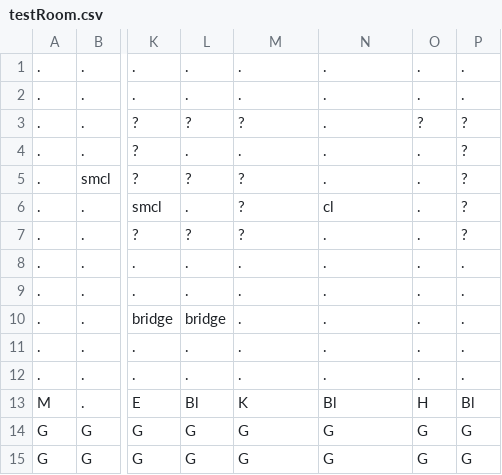
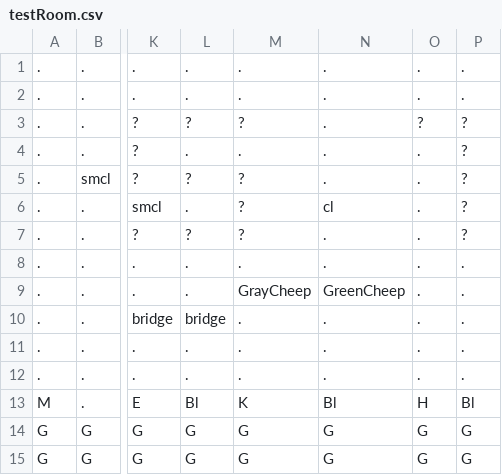
Before and after one commit to AV851274/3902-mario-project, a CSV file: Content/levels/testRoom.csv, drawn as a sheet; only a part is shown, gaps mark what is left out; the diff names each change by its address in the sheet, - before the commit and + after, or states it on an @@ line.

Commit message:
Added Cheep Cheeps (green and gray)

```diff
--- a/Content/levels/testRoom.csv
+++ b/Content/levels/testRoom.csv
-M9: .
+M9: GrayCheep
-N9: .
+N9: GreenCheep
```
Also changed, not shown: 10 other files.
